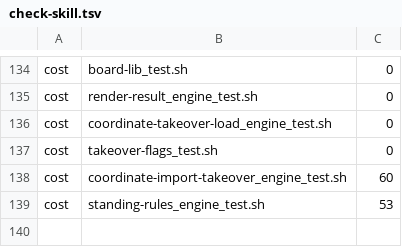
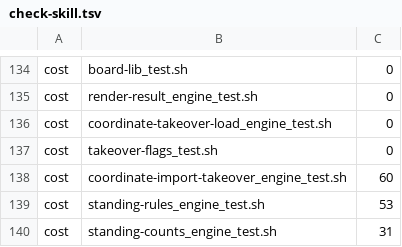
Before and after one commit to tsukumogami/shirabe, a TSV file: skills/coordinate/check-skill.tsv, drawn as a sheet; only a part is shown, gaps mark what is left out; the diff names each change by its address in the sheet, - before the commit and + after, or states it on an @@ line.

Commit message:
test(coordinate): cover the class counts and rule lists on real sessions
standing-counts_engine_test.sh seeds the standing-rules records on the
shipped template and checks --rules --counts against --rules' classes, the
handover read's four lists and headings, the record without rule rows
against its earlier handover read held in testdata, the handover gate, and
the compat table. The standing-rules suite drops rule_lists from A's
handover read before comparing it with B's.

```diff
--- a/skills/coordinate/check-skill.tsv
+++ b/skills/coordinate/check-skill.tsv
+row 140: cost | standing-counts_engine_test.sh | 31
```
Also changed, not shown: 4 other files.
